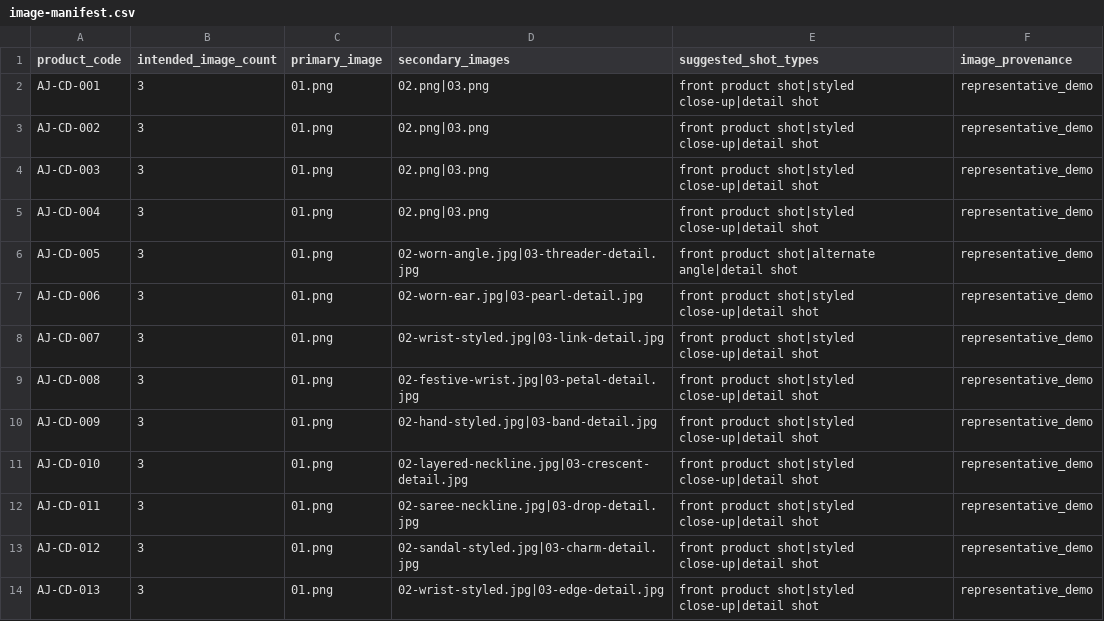
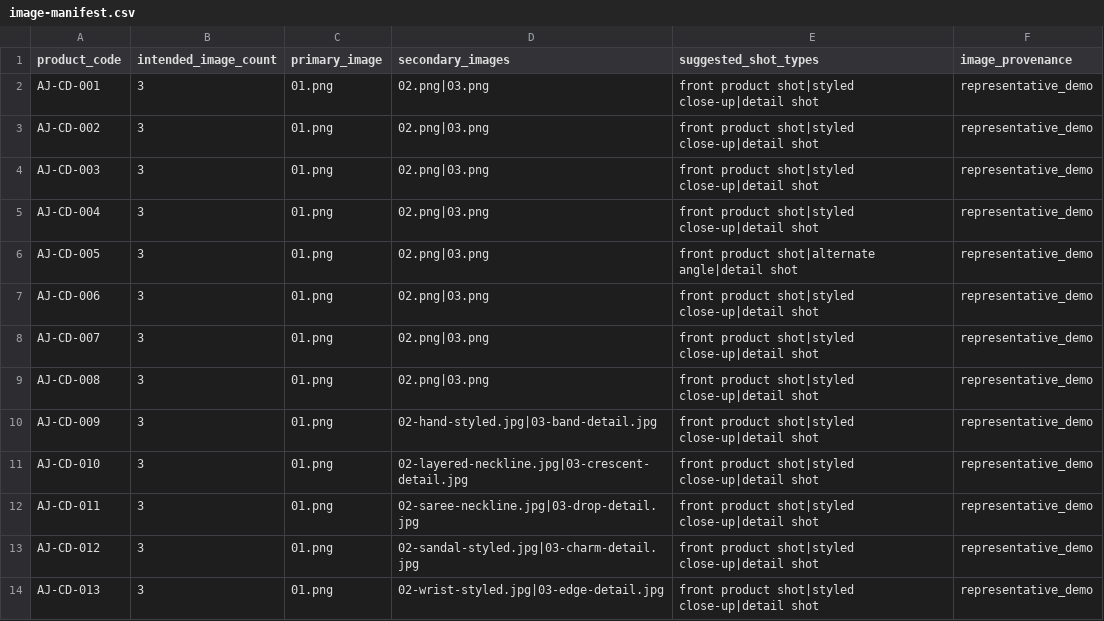
Before and after one commit to doyancha/aurevia-jewels, a CSV file: data/catalog/concept-demo/image-manifest.csv, drawn as a sheet; only a part is shown.

Commit message:
feat: add concept secondary image batch 2

```diff
--- a/data/catalog/concept-demo/image-manifest.csv
+++ b/data/catalog/concept-demo/image-manifest.csv
@@ -5,6 +5,6 @@ AJ-CD-003,3,01.png,02.png|03.png,front product shot|styled close-up|detail shot,
 AJ-CD-004,3,01.png,02.png|03.png,front product shot|styled close-up|detail shot,representative_demo
-AJ-CD-005,3,01.png,02-worn-angle.jpg|03-threader-detail.jpg,front product shot|alternate angle|detail shot,representative_demo
-AJ-CD-006,3,01.png,02-worn-ear.jpg|03-pearl-detail.jpg,front product shot|styled close-up|detail shot,representative_demo
-AJ-CD-007,3,01.png,02-wrist-styled.jpg|03-link-detail.jpg,front product shot|styled close-up|detail shot,representative_demo
-AJ-CD-008,3,01.png,02-festive-wrist.jpg|03-petal-detail.jpg,front product shot|styled close-up|detail shot,representative_demo
+AJ-CD-005,3,01.png,02.png|03.png,front product shot|alternate angle|detail shot,representative_demo
+AJ-CD-006,3,01.png,02.png|03.png,front product shot|styled close-up|detail shot,representative_demo
+AJ-CD-007,3,01.png,02.png|03.png,front product shot|styled close-up|detail shot,representative_demo
+AJ-CD-008,3,01.png,02.png|03.png,front product shot|styled close-up|detail shot,representative_demo
 AJ-CD-009,3,01.png,02-hand-styled.jpg|03-band-detail.jpg,front product shot|styled close-up|detail shot,representative_demo
```
Also changed, not shown: 17 other files.
